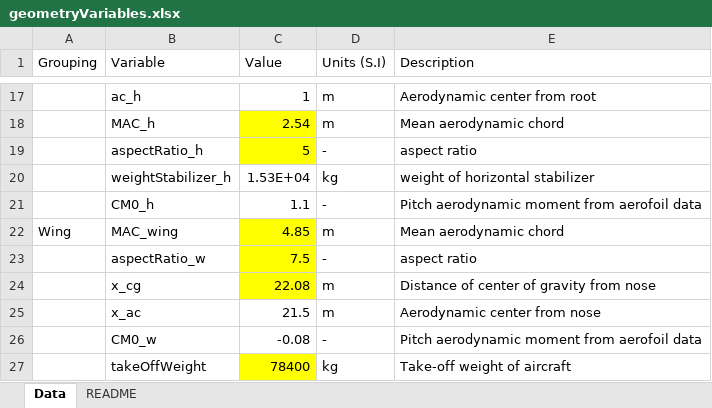
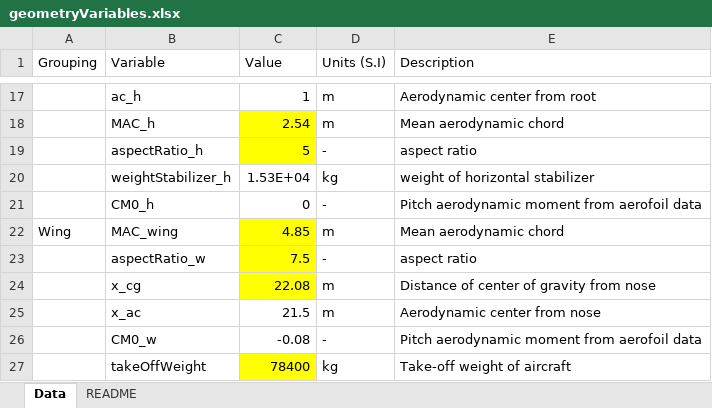
Before and after one commit to gdlow/airframe-design-loads, an Excel workbook: geometryVariables.xlsx, sheet Data, drawn as a sheet; only a part is shown, gaps mark what is left out; values as stored, in another font and other column widths than the file's, no borders; the diff names each change by its address in the sheet, - before the commit and + after, or states it on an @@ line.

```diff
--- a/geometryVariables.xlsx (sheet Data)
+++ b/geometryVariables.xlsx (sheet Data)
-C21 (Value): 1.1
+C21 (Value): 0
```
Also changed, not shown: loadCaseVariables.xlsx, 6 other files.
